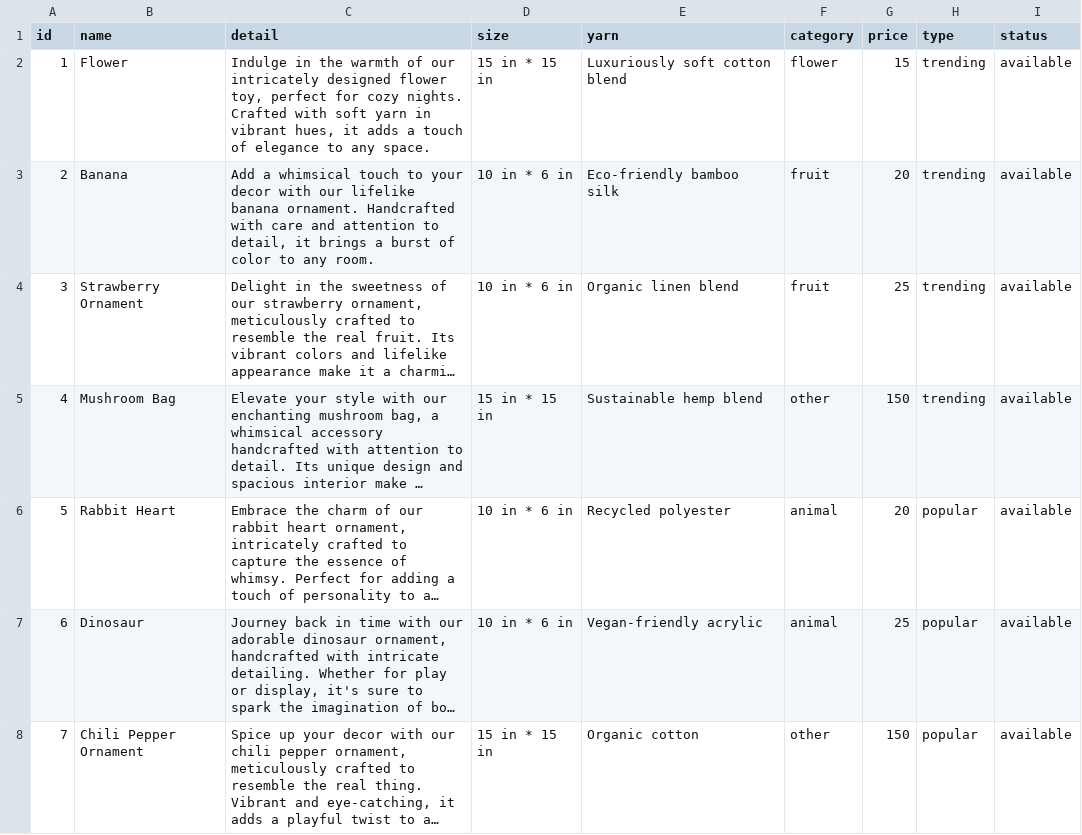
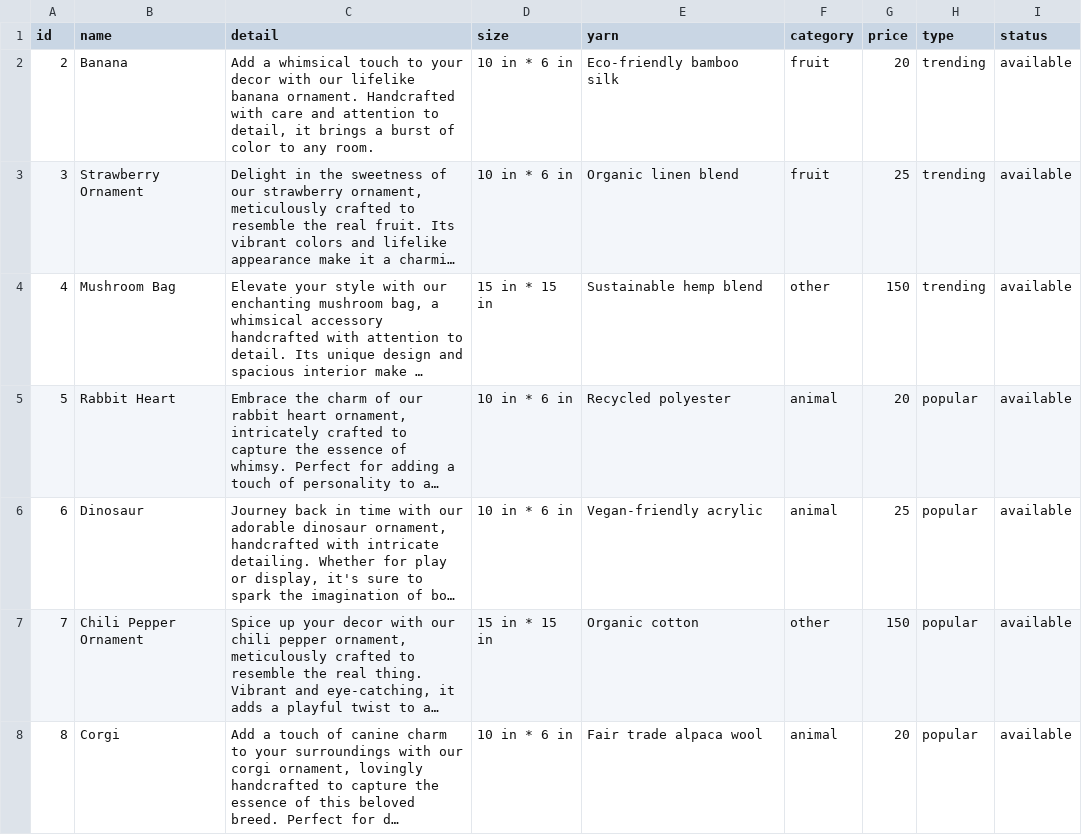
Before and after one commit to Crochet-E-commerce/Website, a CSV file: data/products.csv, drawn as a sheet; only a part is shown; the shorter side is filled out with more unchanged rows; long unchanged cells end in …; the diff names each change by its address in the sheet, - before the commit and + after, or states it on an @@ line.

Commit message:
update data

```diff
--- a/data/products.csv
+++ b/data/products.csv
-row 2: 1 | Flower | Indulge in the warmth of our intricately designed flower toy, perfect for cozy nights. Crafted with soft yarn in vibrant hues, it adds a touch of elegance to any space. | 15 in * 15 in | Luxuriously soft cotton blend | flower | 15 | trending | available
```
Also changed, not shown: 2 other files.
